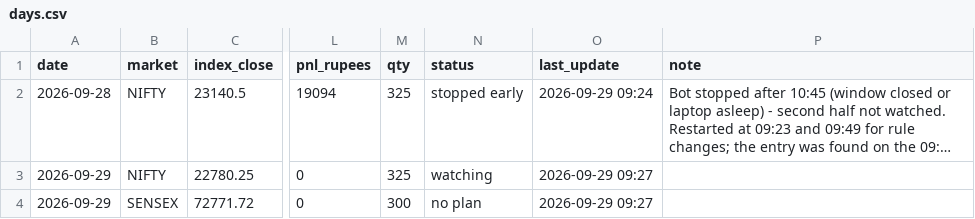
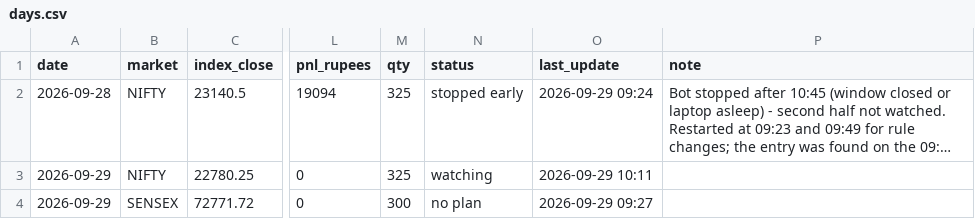
Before and after one commit to Jdingara/share_market_bava, a CSV file: history/days.csv, drawn as a sheet; only a part is shown, gaps mark what is left out; long unchanged cells end in …; the diff names each change by its address in the sheet, - before the commit and + after, or states it on an @@ line.

```diff
--- a/history/days.csv
+++ b/history/days.csv
-O3 (last_update): 2026-09-29 09:27
+O3 (last_update): 2026-09-29 10:11
```
Also changed, not shown: 10 other files.
